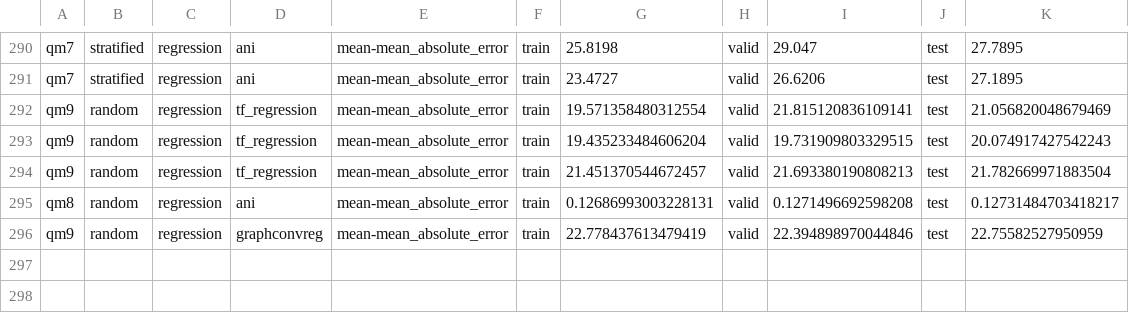
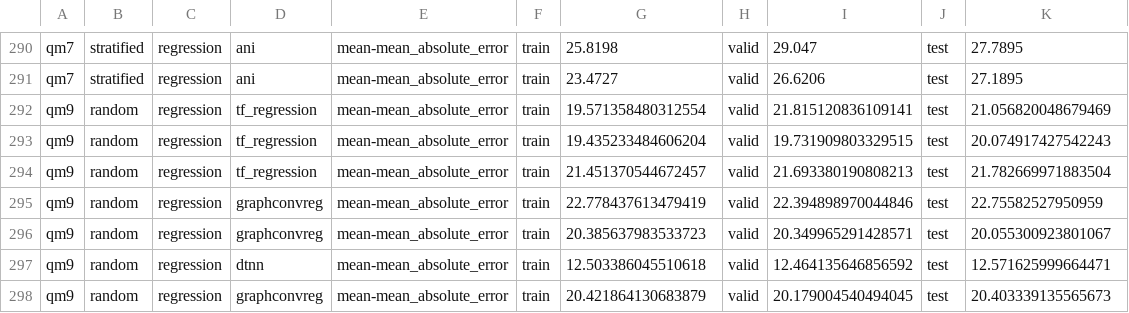
Before and after one commit to deepchem/deepchem, a CSV file: examples/final/results.csv, drawn as a sheet; only a part is shown, gaps mark what is left out.

```diff
--- a/examples/final/results.csv
+++ b/examples/final/results.csv
@@ -294,3 +294,5 @@ qm9,random,regression,tf_regression,mean-mean_absolute_error,train,19.4352334846
 qm9,random,regression,tf_regression,mean-mean_absolute_error,train,21.451370544672457,valid,21.693380190808213,test,21.782669971883504
-qm8,random,regression,ani,mean-mean_absolute_error,train,0.12686993003228131,valid,0.1271496692598208,test,0.12731484703418217
 qm9,random,regression,graphconvreg,mean-mean_absolute_error,train,22.778437613479419,valid,22.394898970044846,test,22.75582527950959
+qm9,random,regression,graphconvreg,mean-mean_absolute_error,train,20.385637983533723,valid,20.349965291428571,test,20.055300923801067
+qm9,random,regression,dtnn,mean-mean_absolute_error,train,12.503386045510618,valid,12.464135646856592,test,12.571625999664471
+qm9,random,regression,graphconvreg,mean-mean_absolute_error,train,20.421864130683879,valid,20.179004540494045,test,20.403339135565673
```
Also changed, not shown: 2 other files.
